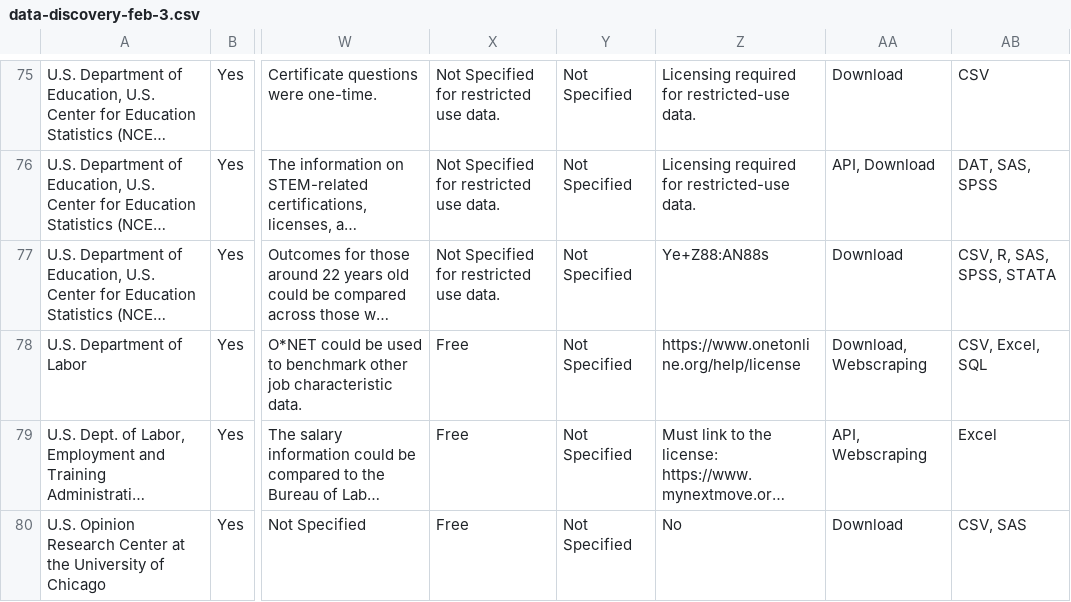
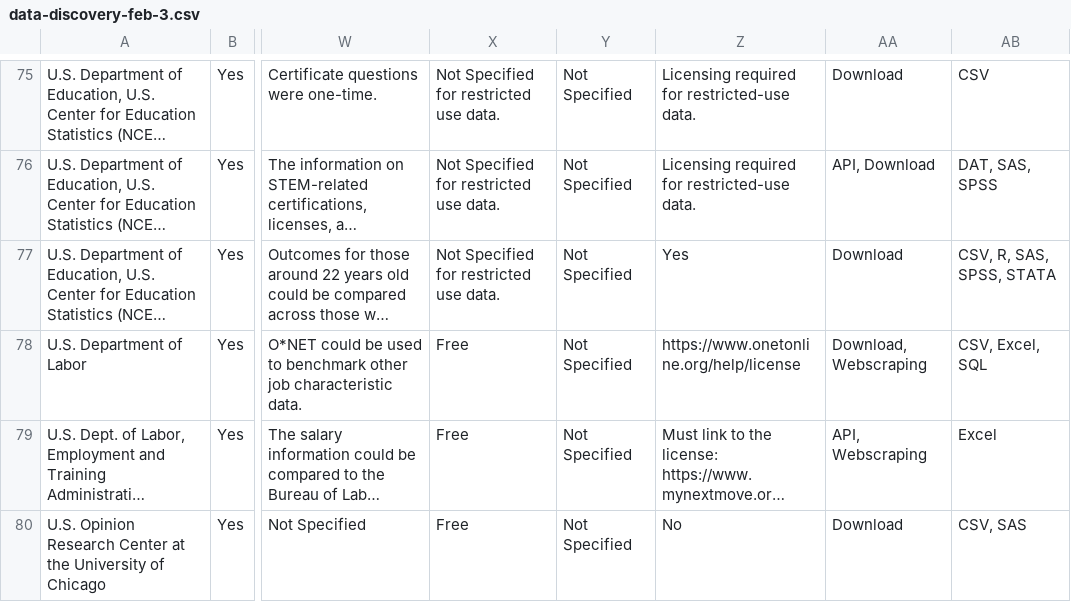
Before and after one commit to uva-bi-sdad/Measuring-STW-App, a CSV file: data-discovery-feb-3.csv, drawn as a sheet; only a part is shown, gaps mark what is left out; long unchanged cells end in …; the diff names each change by its address in the sheet, - before the commit and + after, or states it on an @@ line.

```diff
--- a/data-discovery-feb-3.csv
+++ b/data-discovery-feb-3.csv
-Z77: Ye+Z88:AN88s
+Z77: Yes
```
Also changed, not shown: 1 other file.
